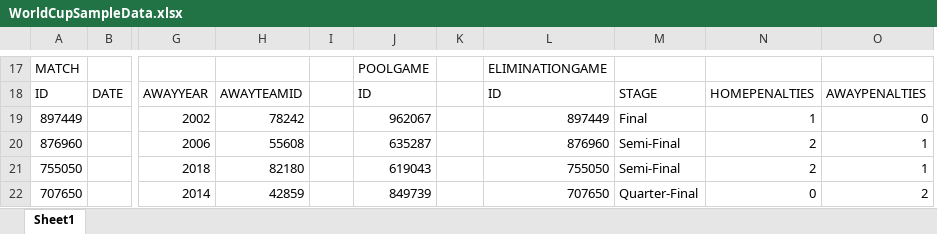
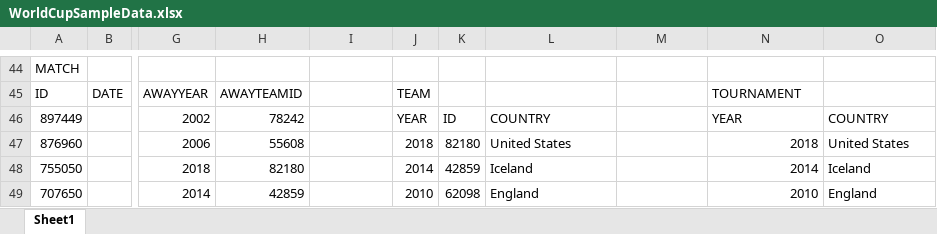
Before and after one commit to jesseClegg/WorldCupDataBaseSQL, an Excel workbook: WorldCupSampleData.xlsx, sheet Sheet1, drawn as a sheet; only a part is shown, gaps mark what is left out; values as stored, in another font and other column widths than the file's, no cell formats; removed rows and columns are numbered as before the commit, all else as after; the diff covers the shown part only; the diff names each change by its address in the sheet, - before the commit and + after, or states it on an @@ line.

```diff
--- a/WorldCupSampleData.xlsx (sheet Sheet1)
+++ b/WorldCupSampleData.xlsx (sheet Sheet1)
-column I, empty
+column J, rows 45-49: TEAM | YEAR | 2018 | 2014 | 2010
-I44: POOLGAME
+I44: (empty)
-L44: ELIMINATIONGAME
+L44: (empty)
-I45: ID
+I45: (empty)
-L45: ID
+L45: (empty)
-M45: STAGE
+M45: (empty)
-N45: HOMEPENALTIES
+N45: TOURNAMENT
-O45: AWAYPENALTIES
+O45: (empty)
-I46: 962067
+I46: (empty)
-K46: (empty)
+K46: ID
-L46: 897449
+L46: COUNTRY
-M46: Final
+M46: (empty)
-N46: 1
+N46: YEAR
-O46: 0
+O46: COUNTRY
-I47: 635287
+I47: (empty)
-K47: (empty)
+K47: 82180
-L47: 876960
+L47: United States
-M47:M48: Semi-Final
+M47:M48: (empty)
-N47: 2
+N47: 2018
-O47: 1
+O47: United States
-I48: 619043
+I48: (empty)
-K48: (empty)
+K48: 42859
-L48: 755050
+L48: Iceland
-N48: 2
+N48: 2014
-O48: 1
+O48: Iceland
-I49: 849739
+I49: (empty)
-K49: (empty)
+K49: 62098
-L49: 707650
+L49: England
-M49: Quarter-Final
+M49: (empty)
-N49: 0
+N49: 2010
-O49: 2
+O49: England
```
Also changed, not shown: 34 added rows, 34 removed rows and 60 edited cells elsewhere in this sheet, cell formats.
